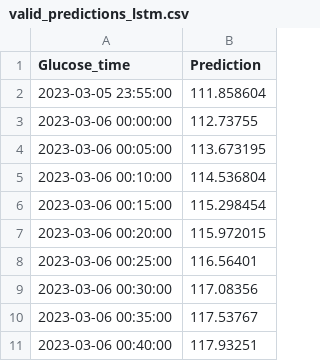
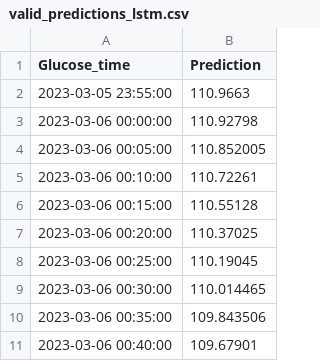
Before and after one commit to Mohammad-Soban/Glucose_Level_Prediction, a CSV file: CSV_Files/valid_predictions_lstm.csv, drawn as a sheet.

Commit message:
Cleaned The Code And First Attempt For Prediction With Single Input.

```diff
--- a/CSV_Files/valid_predictions_lstm.csv
+++ b/CSV_Files/valid_predictions_lstm.csv
@@ -1,11 +1,11 @@
 Glucose_time,Prediction
-2023-03-05 23:55:00,111.858604
-2023-03-06 00:00:00,112.73755
-2023-03-06 00:05:00,113.673195
-2023-03-06 00:10:00,114.536804
-2023-03-06 00:15:00,115.298454
-2023-03-06 00:20:00,115.972015
-2023-03-06 00:25:00,116.56401
-2023-03-06 00:30:00,117.08356
-2023-03-06 00:35:00,117.53767
-2023-03-06 00:40:00,117.93251
+2023-03-05 23:55:00,110.9663
+2023-03-06 00:00:00,110.92798
+2023-03-06 00:05:00,110.852005
+2023-03-06 00:10:00,110.72261
+2023-03-06 00:15:00,110.55128
+2023-03-06 00:20:00,110.37025
+2023-03-06 00:25:00,110.19045
+2023-03-06 00:30:00,110.014465
+2023-03-06 00:35:00,109.843506
+2023-03-06 00:40:00,109.67901
```
Also changed, not shown: CSV_Files/glucose_data.csv, CSV_Files/glucose_data_resampled.csv, 12 other files.
